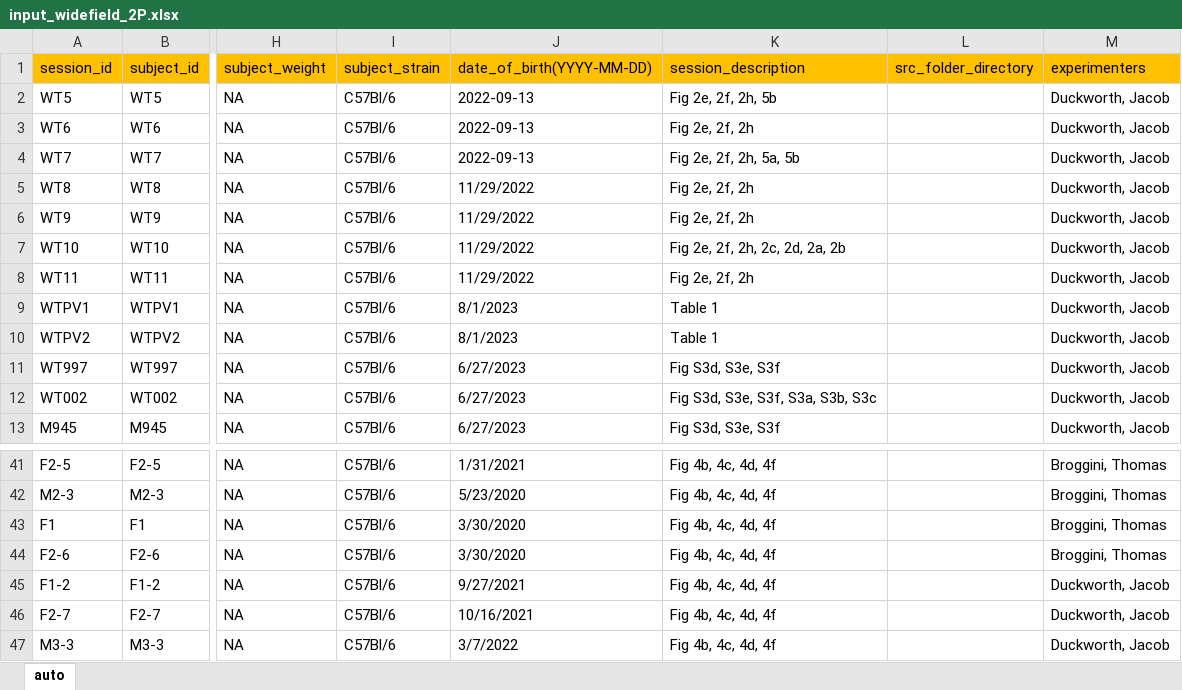
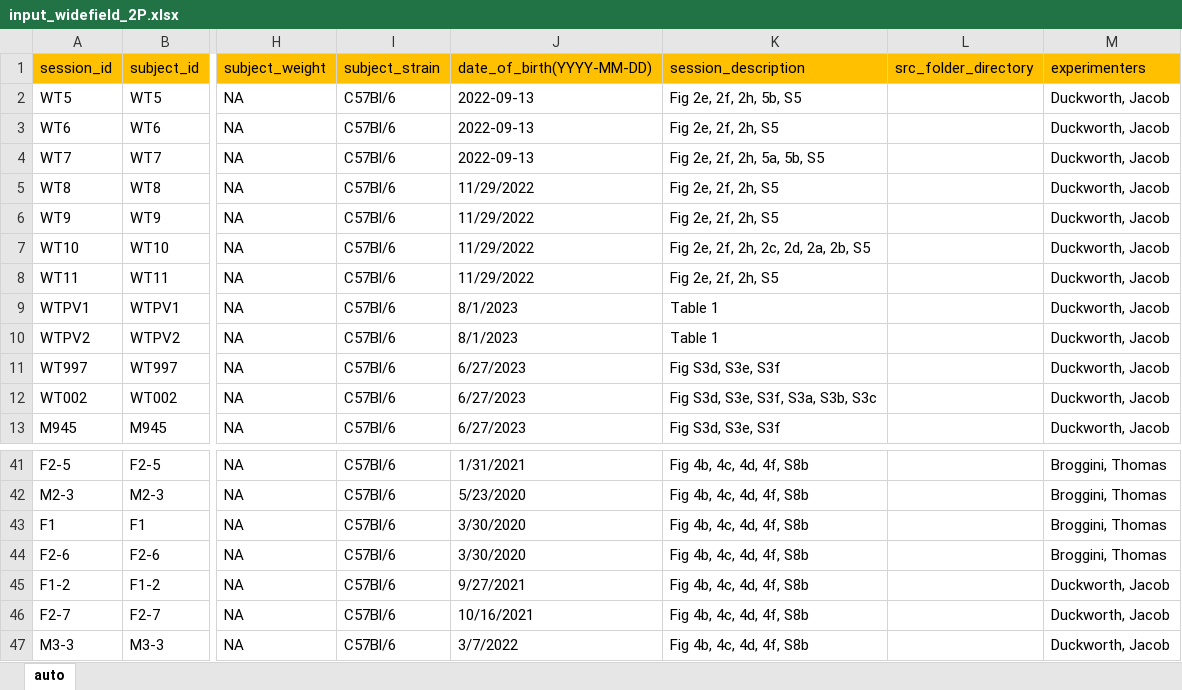
Before and after one commit to vncntprvst/dataset-manager, an Excel workbook: Matlab/input_widefield_2P.xlsx, sheet auto, drawn as a sheet; only a part is shown, gaps mark what is left out; values as stored, in another font and other column widths than the file's, no borders; the diff covers the shown part only; the diff names each change by its address in the sheet, - before the commit and + after, or states it on an @@ line.

```diff
--- a/Matlab/input_widefield_2P.xlsx (sheet auto)
+++ b/Matlab/input_widefield_2P.xlsx (sheet auto)
-K2 (session_description): Fig 2e, 2f, 2h, 5b
+K2 (session_description): Fig 2e, 2f, 2h, 5b, S5
-K3 (session_description): Fig 2e, 2f, 2h
+K3 (session_description): Fig 2e, 2f, 2h, S5
-K4 (session_description): Fig 2e, 2f, 2h, 5a, 5b
+K4 (session_description): Fig 2e, 2f, 2h, 5a, 5b, S5
-K5:K6 (session_description): Fig 2e, 2f, 2h
+K5:K6 (session_description): Fig 2e, 2f, 2h, S5
-K7 (session_description): Fig 2e, 2f, 2h, 2c, 2d, 2a, 2b
+K7 (session_description): Fig 2e, 2f, 2h, 2c, 2d, 2a, 2b, S5
-K8 (session_description): Fig 2e, 2f, 2h
+K8 (session_description): Fig 2e, 2f, 2h, S5
-K41:K47 (session_description): Fig 4b, 4c, 4d, 4f
+K41:K47 (session_description): Fig 4b, 4c, 4d, 4f, S8b
```
Also changed, not shown: 33 edited cells elsewhere in this sheet, 1 other file.
